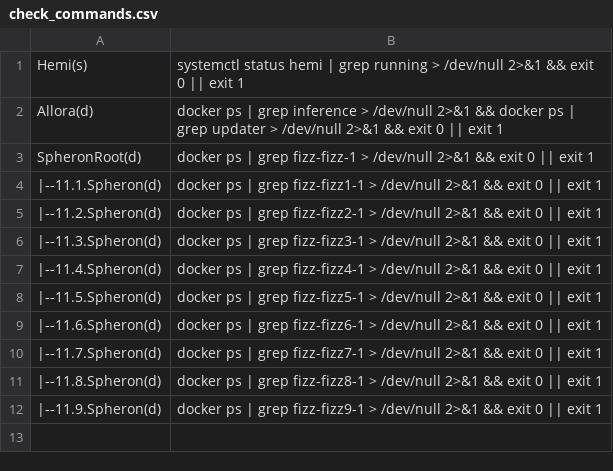
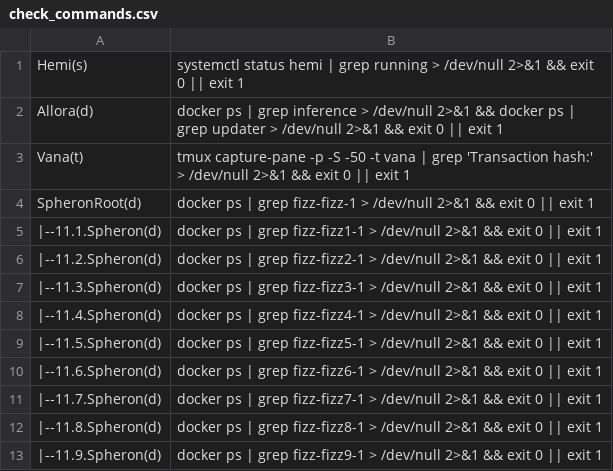
Before and after one commit to repchinskiy/cryptologo, a CSV file: check_commands.csv, drawn as a sheet; the diff names each change by its address in the sheet, - before the commit and + after, or states it on an @@ line.

Commit message:
Update check_commands.csv

```diff
--- a/check_commands.csv
+++ b/check_commands.csv
+row 3: Vana(t) | tmux capture-pane -p -S -50 -t vana | grep 'Transaction hash:' > /dev/null 2>&1 && exit 0 || exit 1
```
